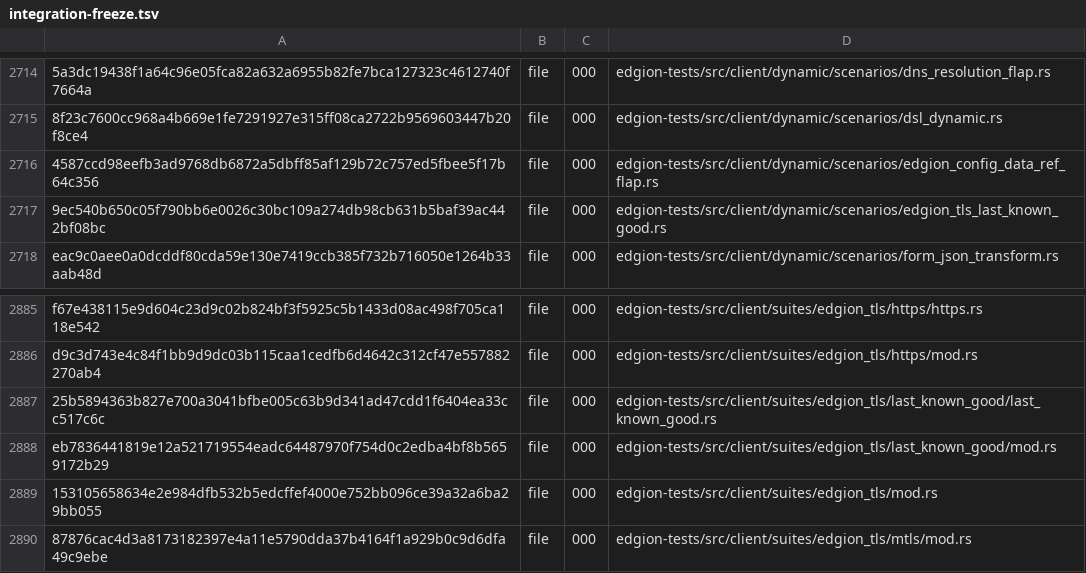
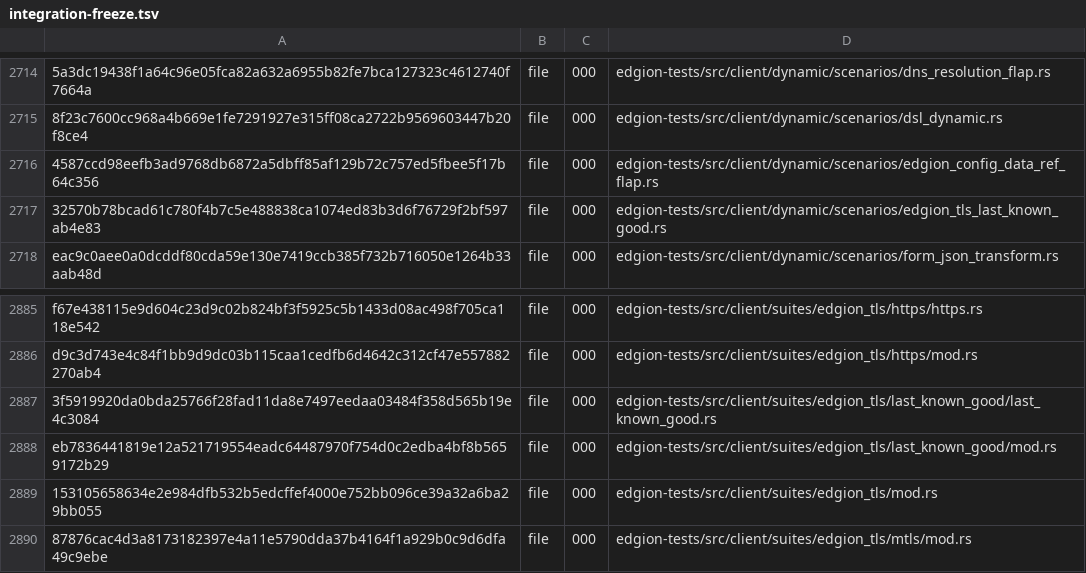
Before and after one commit to Pandaala/Edgion, a TSV file: tasks/pending/edgion-gateway-file-optimization/integration-freeze.tsv, drawn as a sheet; only a part is shown, gaps mark what is left out; the diff names each change by its address in the sheet, - before the commit and + after, or states it on an @@ line.

```diff
--- a/tasks/pending/edgion-gateway-file-optimization/integration-freeze.tsv
+++ b/tasks/pending/edgion-gateway-file-optimization/integration-freeze.tsv
-A2717: 9ec540b650c05f790bb6e0026c30bc109a274db98cb631b5baf39ac442bf08bc
+A2717: 32570b78bcad61c780f4b7c5e488838ca1074ed83b3d6f76729f2bf597ab4e83
-A2887: 25b5894363b827e700a3041bfbe005c63b9d341ad47cdd1f6404ea33cc517c6c
+A2887: 3f5919920da0bda25766f28fad11da8e7497eedaa03484f358d565b19e4c3084
```
Also changed, not shown: 11 other files.
